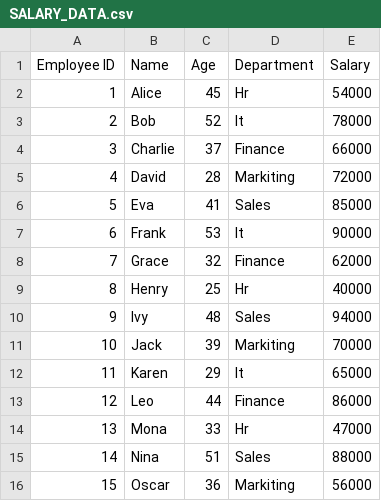
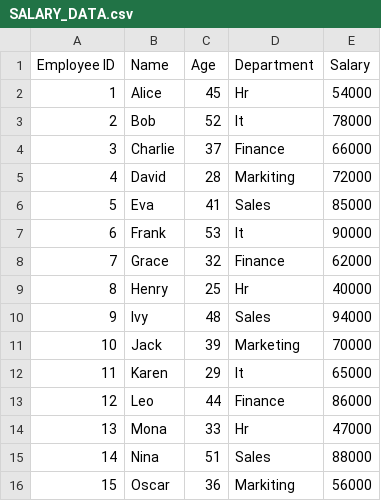
Before and after one commit to Preciousdisono/BSIS-2A-PRECIOUS-KEZIAH-DISONO, a CSV file: SALARY_DATA.csv, drawn as a sheet.

Commit message:
Update SALARY_DATA.csv

```diff
--- a/SALARY_DATA.csv
+++ b/SALARY_DATA.csv
@@ -10,3 +10,3 @@
 9,Ivy,48,Sales,94000
-10,Jack,39,Markiting,70000
+10,Jack,39,Marketing,70000
 11,Karen,29,It,65000
```
